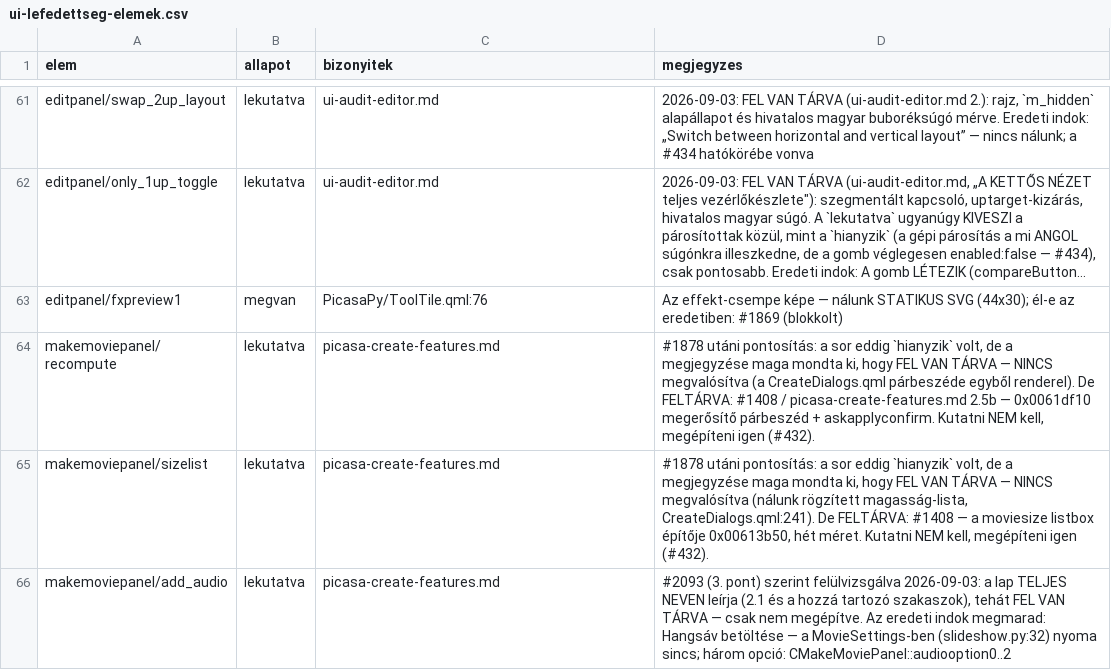
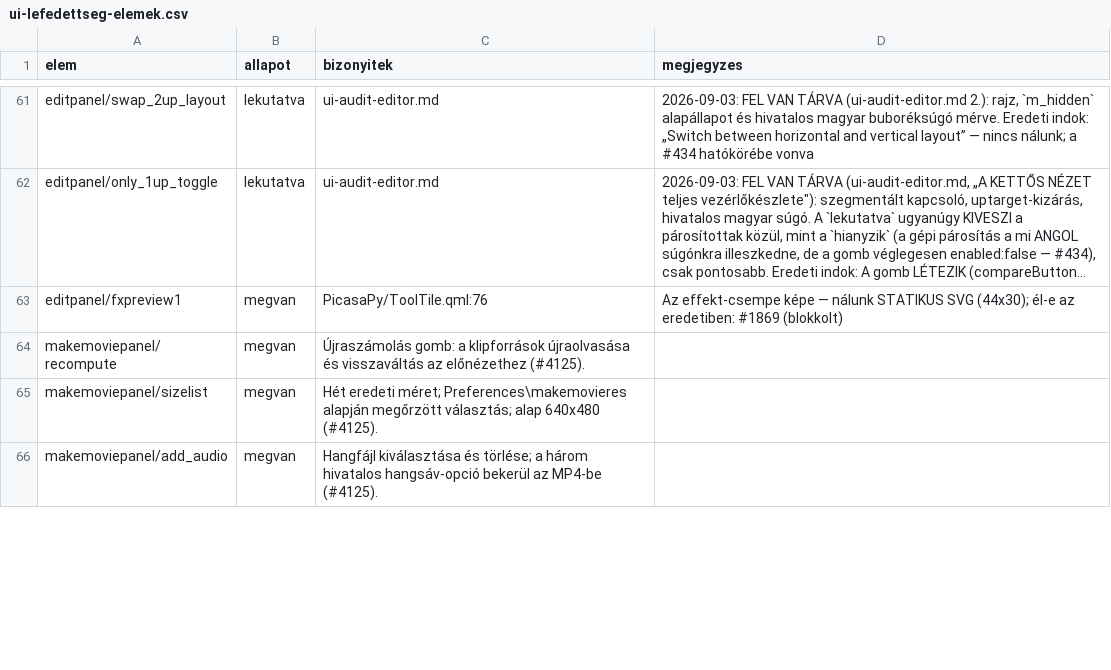
Before and after one commit to sanchomuzax/PicasaPy, a CSV file: docs/specs/ui-lefedettseg-elemek.csv, drawn as a sheet; only a part is shown, gaps mark what is left out; long unchanged cells end in …; the diff covers the shown part only; the diff names each change by its address in the sheet, - before the commit and + after, or states it on an @@ line.

```diff
--- a/docs/specs/ui-lefedettseg-elemek.csv
+++ b/docs/specs/ui-lefedettseg-elemek.csv
-B64:B66 (allapot): lekutatva
+B64:B66 (allapot): megvan
-C64 (bizonyitek): picasa-create-features.md
+C64 (bizonyitek): Újraszámolás gomb: a klipforrások újraolvasása és visszaváltás az előnézethez (#4125).
-D64 (megjegyzes): #1878 utáni pontosítás: a sor eddig `hianyzik` volt, de a megjegyzése maga mondta ki, hogy FEL VAN TÁRVA — NINCS megvalósítva (a CreateDialogs.qml párbeszéde egyből renderel). De FELTÁRVA: #1408 / picasa-create-features.md 2.5b — 0x0061df10 megerősítő párbeszéd + askapplyconfirm. Kutatni NEM kell, megépíteni igen (#432).
+D64 (megjegyzes): (empty)
-C65 (bizonyitek): picasa-create-features.md
+C65 (bizonyitek): Hét eredeti méret; Preferences\makemovieres alapján megőrzött választás; alap 640x480 (#4125).
-D65 (megjegyzes): #1878 utáni pontosítás: a sor eddig `hianyzik` volt, de a megjegyzése maga mondta ki, hogy FEL VAN TÁRVA — NINCS megvalósítva (nálunk rögzített magasság-lista, CreateDialogs.qml:241). De FELTÁRVA: #1408 — a moviesize listbox építője 0x00613b50, hét méret. Kutatni NEM kell, megépíteni igen (#432).
+D65 (megjegyzes): (empty)
-C66 (bizonyitek): picasa-create-features.md
+C66 (bizonyitek): Hangfájl kiválasztása és törlése; a három hivatalos hangsáv-opció bekerül az MP4-be (#4125).
-D66 (megjegyzes): #2093 (3. pont) szerint felülvizsgálva 2026-09-03: a lap TELJES NEVEN leírja (2.1 és a hozzá tartozó szakaszok), tehát FEL VAN TÁRVA — csak nem megépítve. Az eredeti indok megmarad: Hangsáv betöltése — a MovieSettings-ben (slideshow.py:32) nyoma sincs; három opció: CMakeMoviePanel::audiooption0..2
+D66 (megjegyzes): (empty)
```
Also changed, not shown: 33 edited cells elsewhere in this file, 9 other files.
